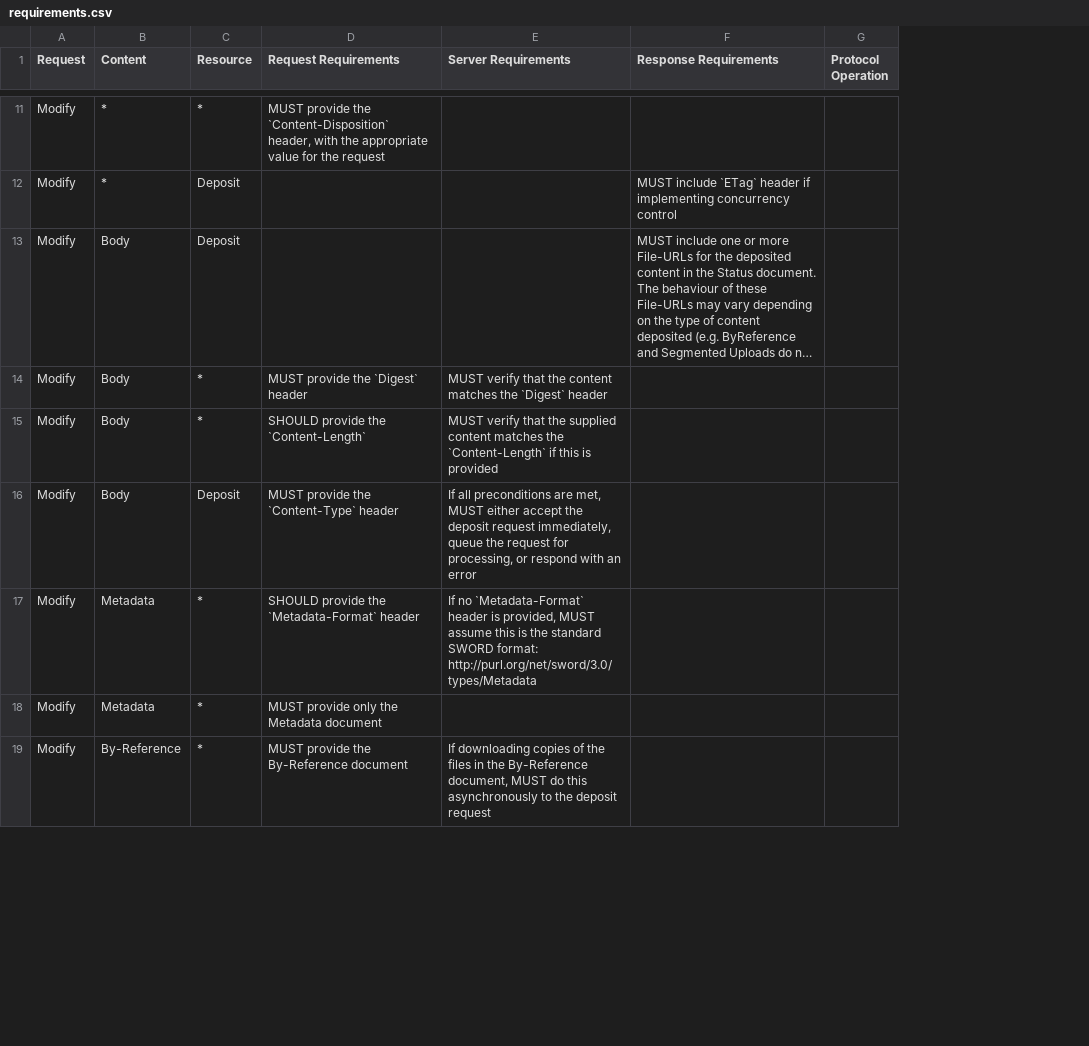
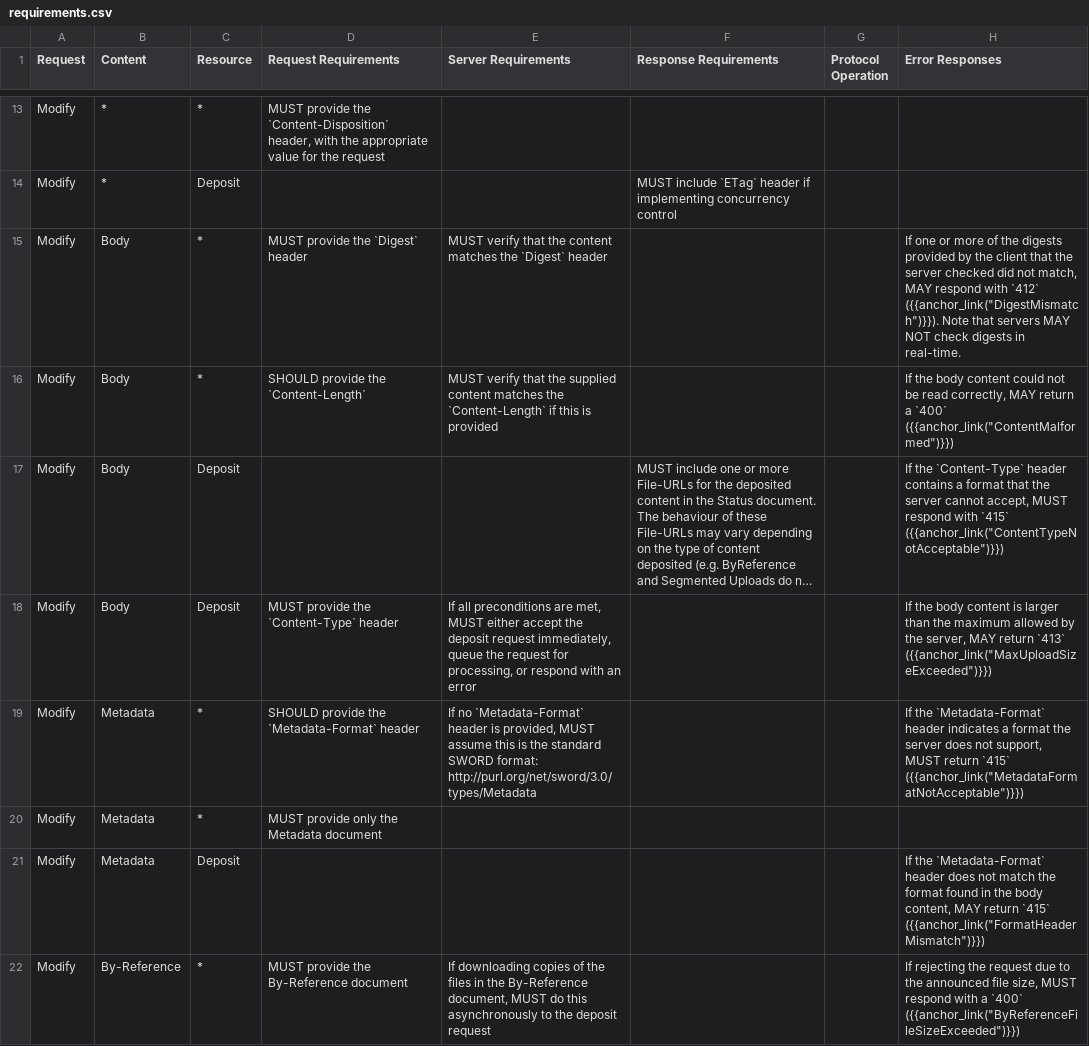
Before and after one commit to swordapp/swordv3, a CSV file: _compost/src/data/tables/requirements.csv, drawn as a sheet; only a part is shown, gaps mark what is left out; long unchanged cells end in …; the diff covers the shown part only; the diff names each change by its address in the sheet, - before the commit and + after, or states it on an @@ line.

Commit message:
major review of how errors fit into the protocol requirements

```diff
--- a/_compost/src/data/tables/requirements.csv
+++ b/_compost/src/data/tables/requirements.csv
+column H (Error Responses), rows 15-16: If one or more of the digests provided by the client that the server checked did not match, MAY respond with `412` ({{anchor_link("DigestMismatch")}}). Note that servers MAY NOT check digests in real-time. | If the body content could not be read correctly, MAY return a `400` ({{anchor_link("ContentMalformed")}}); rows 18-19: If the body content is larger than the maximum allowed by the server, MAY return `413` ({{anchor_link("MaxUploadSizeExceeded")}}) | If the `Metadata-Format` header indicates a format the server does not support, MUST return `415` ({{anchor_link("MetadataFormatNotAcceptable")}}); row 22: If rejecting the request due to the announced file size, MUST respond with a `400` ({{anchor_link("ByReferenceFileSizeExceeded")}})
@@ row 13 moved to row 17: Modify @@
+row 21: Modify | Metadata | Deposit |  |  |  |  | If the `Metadata-Format` header does not match the format found in the body content, MAY return `415` ({{anchor_link("FormatHeaderMismatch")}})
```
Also changed, not shown: 9 added rows, 1 removed row and 5 edited cells elsewhere in this file, _compost/src/data/tables/error-types.csv, 14 other files.
